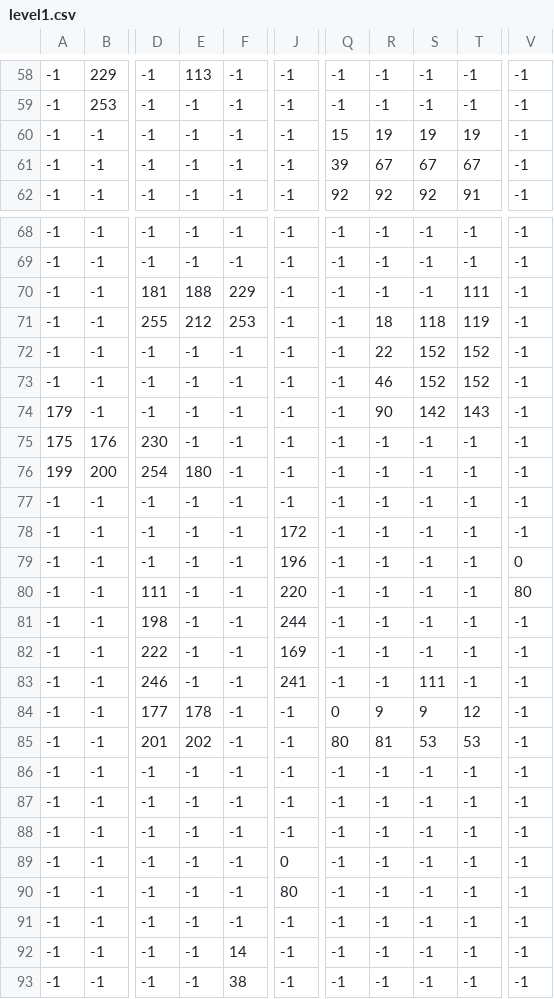
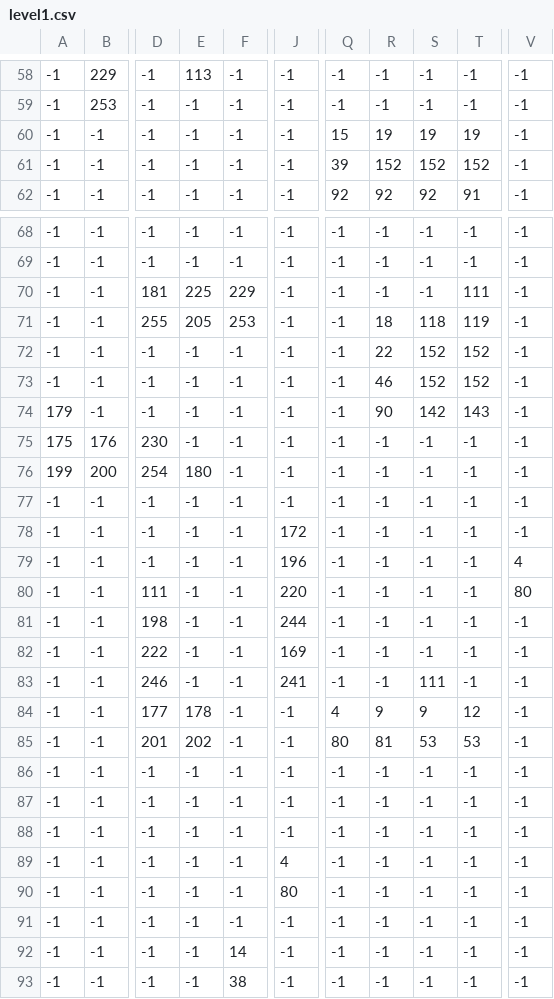
Before and after one commit to DanielFredrikBerg/TDP005_Cpp_Game_Project, a CSV file: prototype/Levels/level1.csv, drawn as a sheet; only a part is shown, gaps mark what is left out; the diff names each change by its address in the sheet, - before the commit and + after, or states it on an @@ line.

Commit message:
Replace level1.csv

```diff
--- a/prototype/Levels/level1.csv
+++ b/prototype/Levels/level1.csv
-R61: 67
+R61: 152
-S61: 67
+S61: 152
-T61: 67
+T61: 152
-E70: 188
+E70: 225
-E71: 212
+E71: 205
-V79: 0
+V79: 4
-Q84: 0
+Q84: 4
-J89: 0
+J89: 4
```
